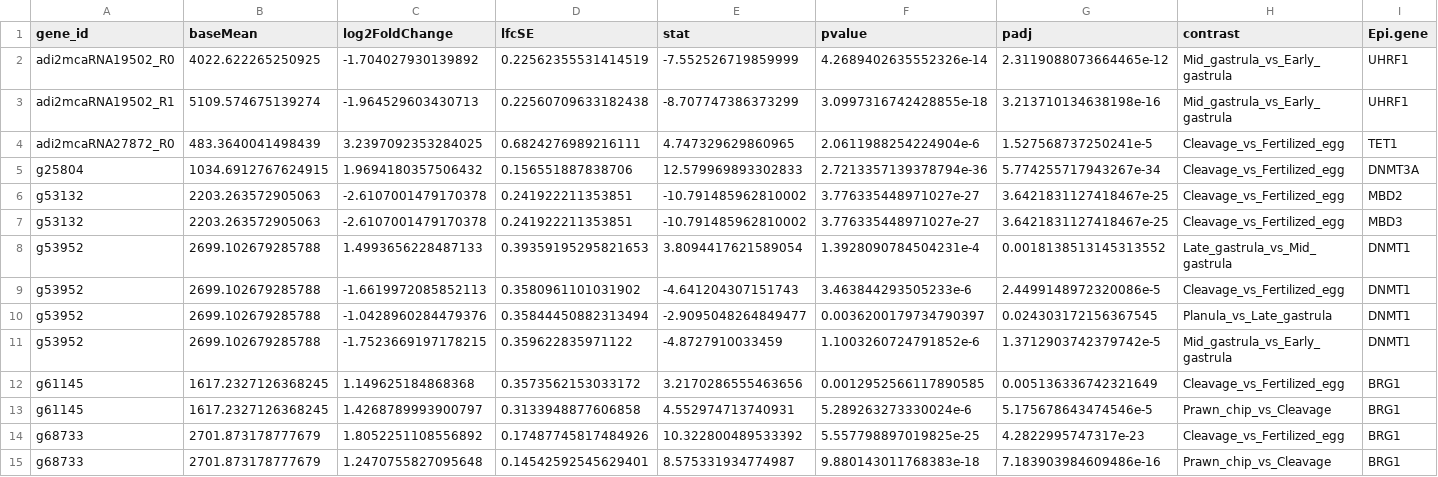
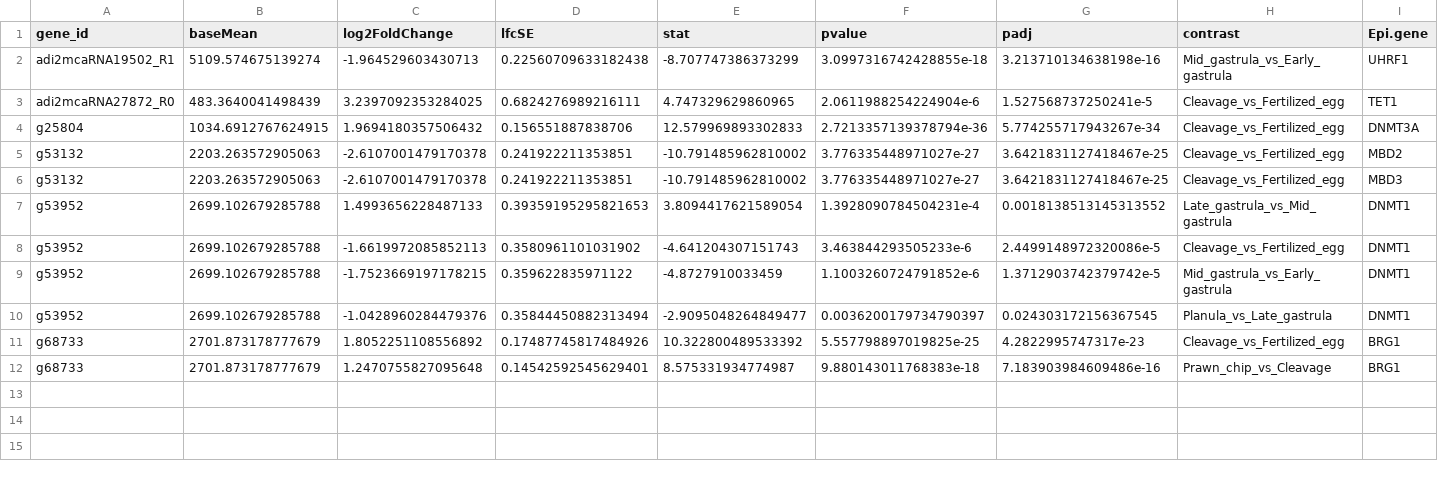
Before and after one commit to echille/Mcapitata_Developmental_Gene_Expression_Timeseries, a CSV file: 2b-Epi-MZT-Enzyme-Expression/Output/Epi_biomarker_DEGs.csv, drawn as a sheet.

```diff
--- a/2b-Epi-MZT-Enzyme-Expression/Output/Epi_biomarker_DEGs.csv
+++ b/2b-Epi-MZT-Enzyme-Expression/Output/Epi_biomarker_DEGs.csv
@@ -1,3 +1,2 @@
 gene_id,baseMean,log2FoldChange,lfcSE,stat,pvalue,padj,contrast,Epi.gene
-adi2mcaRNA19502_R0,4022.622265250925,-1.704027930139892,0.22562355531414519,-7.552526719859999,4.2689402635552326e-14,2.3119088073664465e-12,Mid_gastrula_vs_Early_gastrula,UHRF1
 adi2mcaRNA19502_R1,5109.574675139274,-1.964529603430713,0.22560709633182438,-8.707747386373299,3.0997316742428855e-18,3.213710134638198e-16,Mid_gastrula_vs_Early_gastrula,UHRF1
@@ -9,6 +8,4 @@ g53952,2699.102679285788,1.4993656228487133,0.39359195295821653,3.80944176215890
 g53952,2699.102679285788,-1.6619972085852113,0.3580961101031902,-4.641204307151743,3.463844293505233e-6,2.4499148972320086e-5,Cleavage_vs_Fertilized_egg,DNMT1
+g53952,2699.102679285788,-1.7523669197178215,0.359622835971122,-4.8727910033459,1.1003260724791852e-6,1.3712903742379742e-5,Mid_gastrula_vs_Early_gastrula,DNMT1
 g53952,2699.102679285788,-1.0428960284479376,0.35844450882313494,-2.9095048264849477,0.0036200179734790397,0.024303172156367545,Planula_vs_Late_gastrula,DNMT1
-g53952,2699.102679285788,-1.7523669197178215,0.359622835971122,-4.8727910033459,1.1003260724791852e-6,1.3712903742379742e-5,Mid_gastrula_vs_Early_gastrula,DNMT1
-g61145,1617.2327126368245,1.149625184868368,0.3573562153033172,3.2170286555463656,0.0012952566117890585,0.005136336742321649,Cleavage_vs_Fertilized_egg,BRG1
-g61145,1617.2327126368245,1.4268789993900797,0.3133948877606858,4.552974713740931,5.289263273330024e-6,5.175678643474546e-5,Prawn_chip_vs_Cleavage,BRG1
 g68733,2701.873178777679,1.8052251108556892,0.17487745817484926,10.322800489533392,5.557798897019825e-25,4.2822995747317e-23,Cleavage_vs_Fertilized_egg,BRG1
```
Also changed, not shown: 2b-Epi-MZT-Enzyme-Expression/Output/Dev_biomarker_DEGs.csv, 8 other files.
